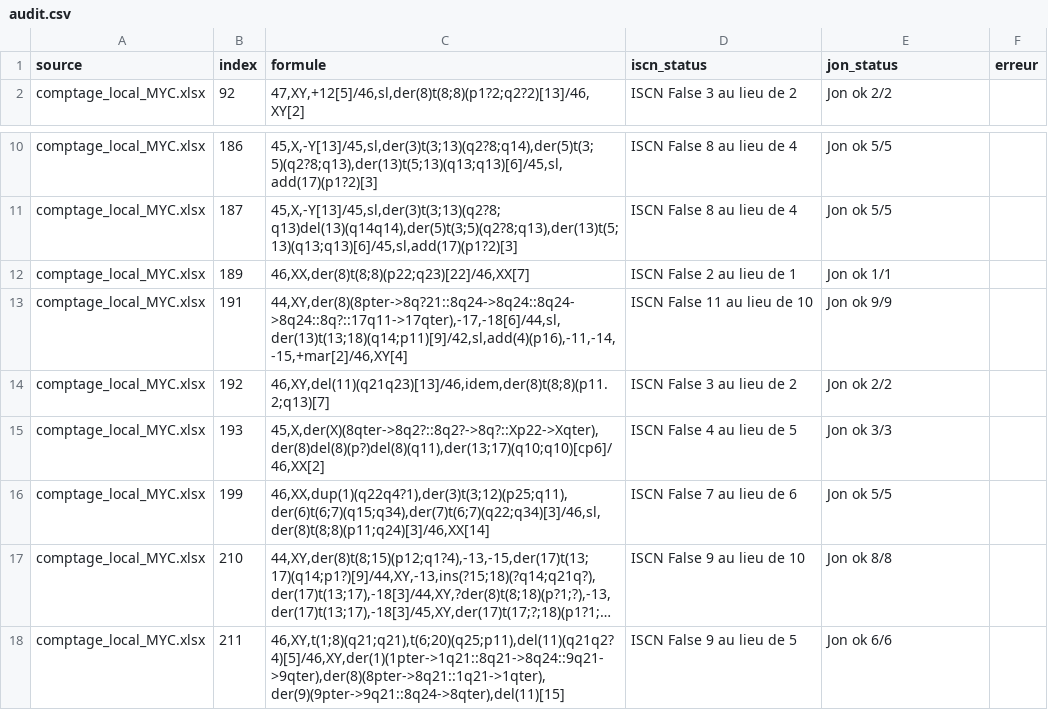
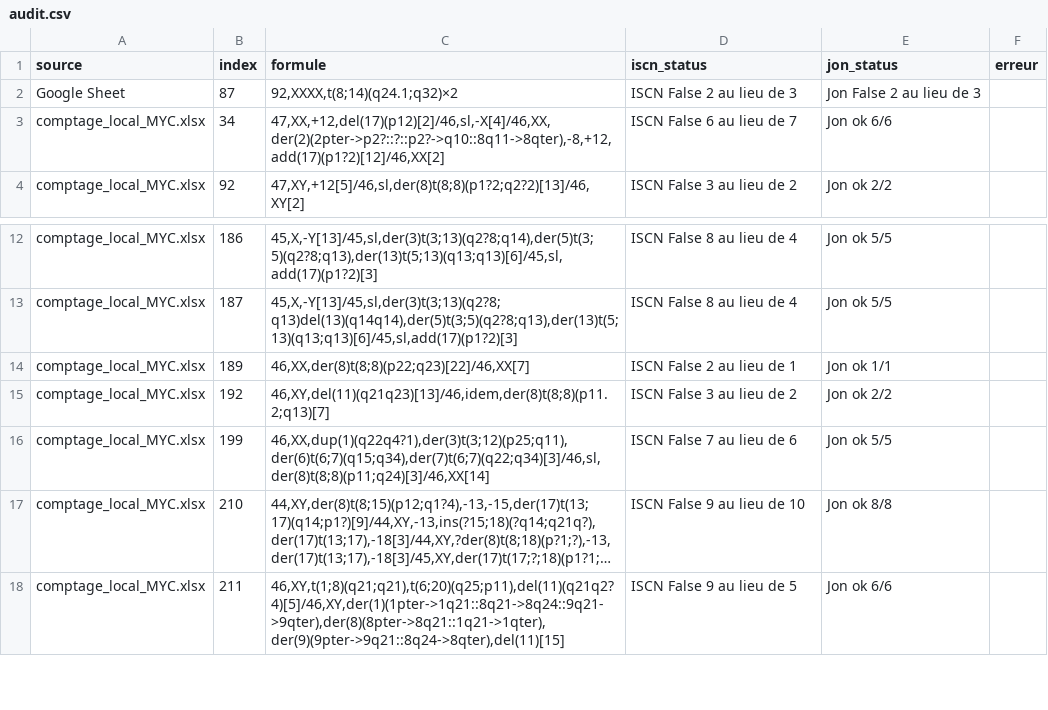
Before and after one commit to MalikMouazer/Caryocount3, a CSV file: audit.csv, drawn as a sheet; only a part is shown, gaps mark what is left out; long unchanged cells end in …; removed rows and columns are numbered as before the commit, all else as after; the diff names each change by its address in the sheet, - before the commit and + after, or states it on an @@ line.

```diff
--- a/audit.csv
+++ b/audit.csv
+row 2: Google Sheet | 87 | 92,XXXX,t(8;14)(q24.1;q32)×2 | ISCN False 2 au lieu de 3 | Jon False 2 au lieu de 3
+row 3: comptage_local_MYC.xlsx | 34 | 47,XX,+12,del(17)(p12)[2]/46,sl,-X[4]/46,XX,der(2)(2pter->p2?::?::p2?->q10::8q11->8qter),-8,+12,add(17)(p1?2)[12]/46,XX[2] | ISCN False 6 au lieu de 7 | Jon ok 6/6
-row 13: comptage_local_MYC.xlsx | 191 | 44,XY,der(8)(8pter->8q?21::8q24->8q24::8q24->8q24::8q?::17q11->17qter),-17,-18[6]/44,sl,der(13)t(13;18)(q14;p11)[9]/42,sl,add(4)(p16),-11,-14,-15,+mar[2]/46,XY[4] | ISCN False 11 au lieu de 10 | Jon ok 9/9
-row 15: comptage_local_MYC.xlsx | 193 | 45,X,der(X)(8qter->8q2?::8q2?->8q?::Xp22->Xqter),der(8)del(8)(p?)del(8)(q11),der(13;17)(q10;q10)[cp6]/46,XX[2] | ISCN False 4 au lieu de 5 | Jon ok 3/3
```
Also changed, not shown: 2 other files.
